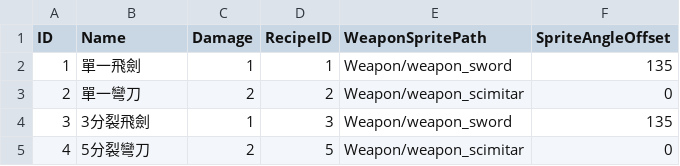
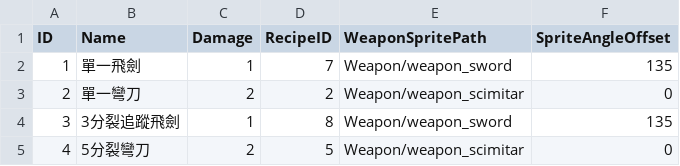
Before and after one commit to sorrowslee/DipanProj, a CSV file: DipanProj_Main/Assets/Data/WeaponTable.csv, drawn as a sheet.

```diff
--- a/DipanProj_Main/Assets/Data/WeaponTable.csv
+++ b/DipanProj_Main/Assets/Data/WeaponTable.csv
@@ -1,5 +1,5 @@
 ID, Name     , Damage, RecipeID, WeaponSpritePath      , SpriteAngleOffset
- 1, 單一飛劍 ,     1,        1, Weapon/weapon_sword   ,               135
+ 1, 單一飛劍 ,     1,        7, Weapon/weapon_sword   ,               135
  2, 單一彎刀 ,     2,        2, Weapon/weapon_scimitar,                 0
- 3, 3分裂飛劍,     1,        3, Weapon/weapon_sword   ,               135
+ 3, 3分裂追蹤飛劍,     1,        8, Weapon/weapon_sword   ,               135
  4, 5分裂彎刀,     2,        5, Weapon/weapon_scimitar,                 0
```
Also changed, not shown: DipanProj_Main/Assets/Data/RecipeTable.csv, 6 other files.
